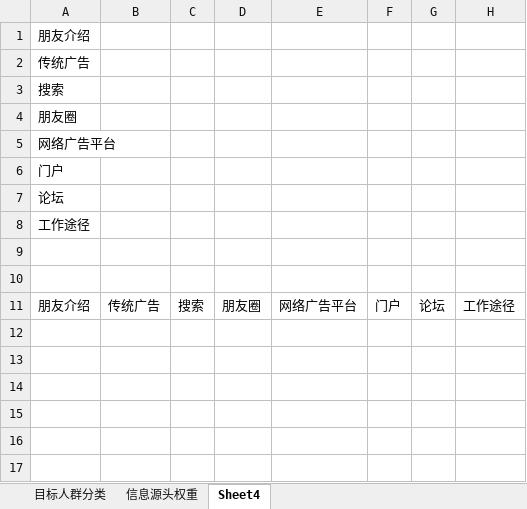
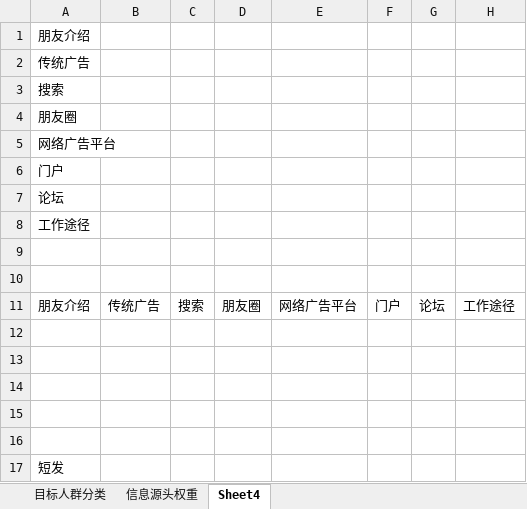
Before and after one commit to LijieNXuelei/teahouse, an Excel workbook: 茶艺培训目标人群.xlsx, sheet Sheet4, drawn as a sheet; values as stored, in another font and other column widths than the file's, no borders; the diff names each change by its address in the sheet, - before the commit and + after, or states it on an @@ line.

```diff
--- a/茶艺培训目标人群.xlsx (sheet Sheet4)
+++ b/茶艺培训目标人群.xlsx (sheet Sheet4)
+row 12: (empty)
+row 13: (empty)
+row 14: (empty)
+row 15: (empty)
+row 16: (empty)
+row 17: 短发
```
Also changed, not shown: 1 other file.
